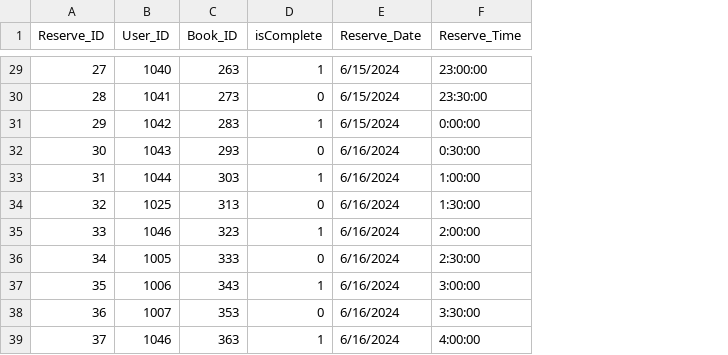
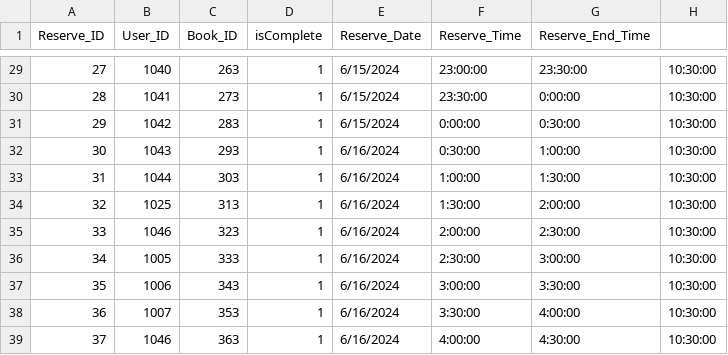
Before and after one commit to WimukthiMadushan/Interactive-library-management-system, a CSV file: Backend/Data/reserves.csv, drawn as a sheet; only a part is shown, gaps mark what is left out; the diff covers the shown part only; the diff names each change by its address in the sheet, - before the commit and + after, or states it on an @@ line.

Commit message:
make reserve book part

```diff
--- a/Backend/Data/reserves.csv
+++ b/Backend/Data/reserves.csv
+column G (Reserve_End_Time), rows 29-39: 23:30:00 | 0:00:00 | 0:30:00 | 1:00:00 | 1:30:00 | 2:00:00 | 2:30:00 | 3:00:00 | 3:30:00 | 4:00:00 | 4:30:00
+column H, rows 29-39: all 10:30:00
-D30 (isComplete): 0
+D30 (isComplete): 1
-D32 (isComplete): 0
+D32 (isComplete): 1
-D34 (isComplete): 0
+D34 (isComplete): 1
-D36 (isComplete): 0
+D36 (isComplete): 1
-D38 (isComplete): 0
+D38 (isComplete): 1
```
Also changed, not shown: 13 edited cells elsewhere in this file, 2 other files.
